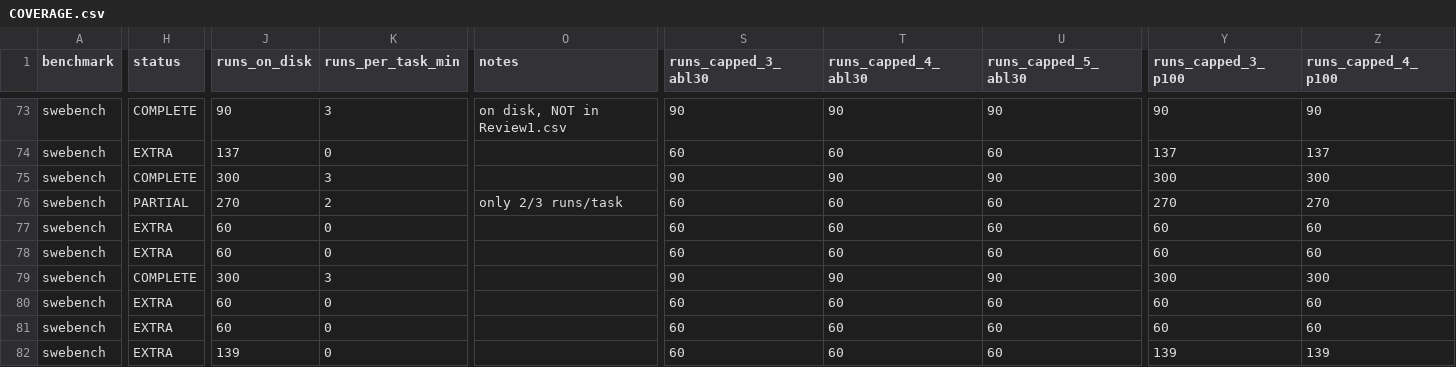
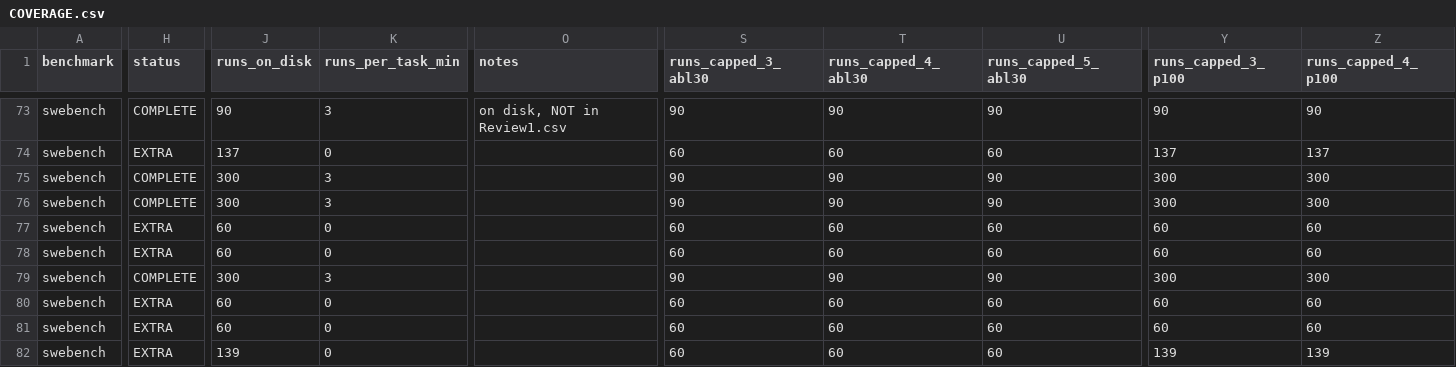
Before and after one commit to ritulS/agentCtx, a CSV file: COVERAGE.csv, drawn as a sheet; only a part is shown, gaps mark what is left out; the diff covers the shown part only; the diff names each change by its address in the sheet, - before the commit and + after, or states it on an @@ line.

Commit message:
data: update coverage dashboard (2026-08-28 05:30 CDT)

```diff
--- a/COVERAGE.csv
+++ b/COVERAGE.csv
-H76 (status): PARTIAL
+H76 (status): COMPLETE
-J76 (runs_on_disk): 270
+J76 (runs_on_disk): 300
-K76 (runs_per_task_min): 2
+K76 (runs_per_task_min): 3
-O76 (notes): only 2/3 runs/task
+O76 (notes): (empty)
-S76 (runs_capped_3_abl30): 60
+S76 (runs_capped_3_abl30): 90
-T76 (runs_capped_4_abl30): 60
+T76 (runs_capped_4_abl30): 90
-U76 (runs_capped_5_abl30): 60
+U76 (runs_capped_5_abl30): 90
-Y76 (runs_capped_3_p100): 270
+Y76 (runs_capped_3_p100): 300
-Z76 (runs_capped_4_p100): 270
+Z76 (runs_capped_4_p100): 300
```
Also changed, not shown: 1 edited cell elsewhere in this file, 1 other file.
